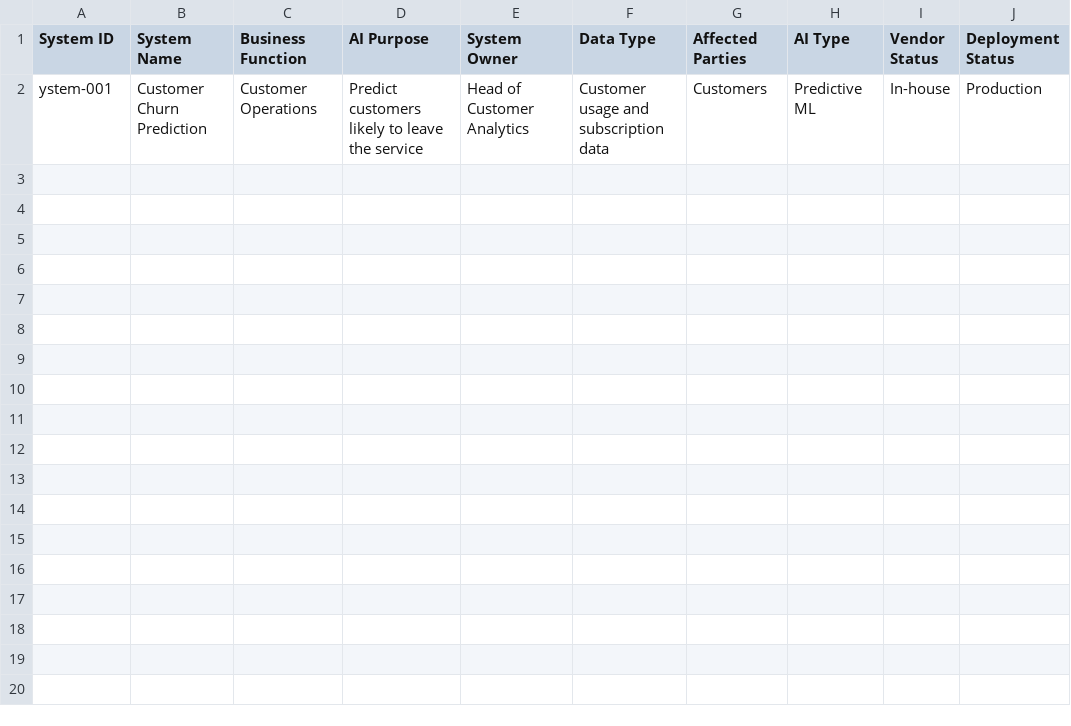
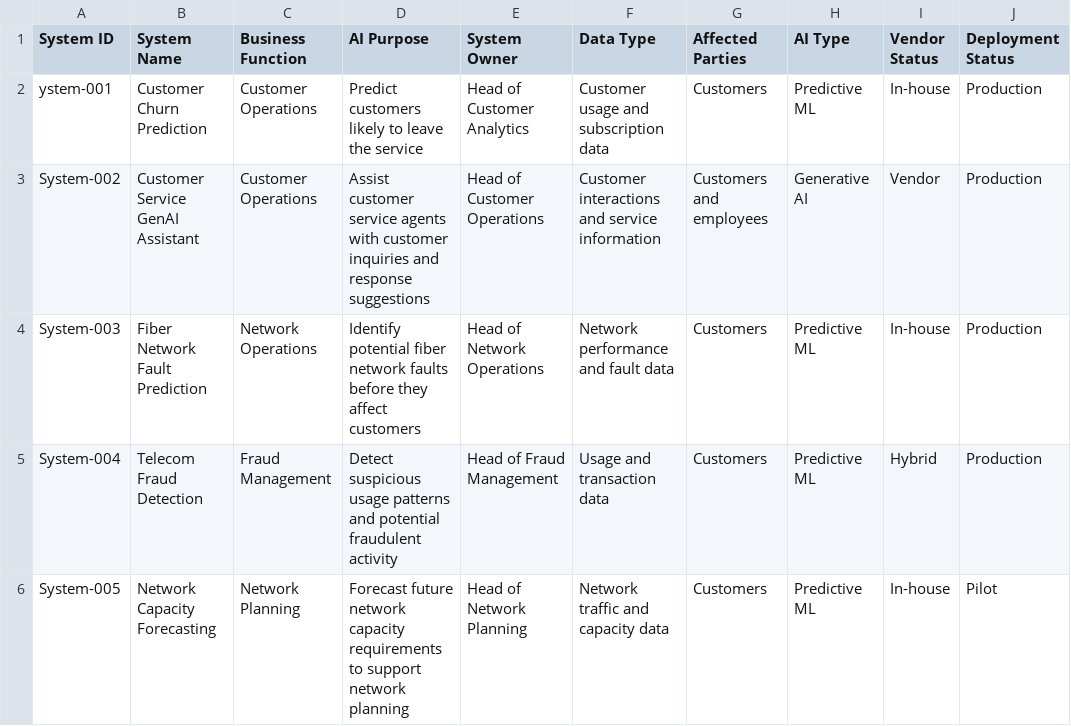
Before and after one commit to Noura270/ai-governance-portfolio, a CSV file: 01-ai-system-inventory/ai-system-inventory.csv, drawn as a sheet.

Commit message:
Update ai-system-inventory.csv

```diff
--- a/01-ai-system-inventory/ai-system-inventory.csv
+++ b/01-ai-system-inventory/ai-system-inventory.csv
@@ -2 +2,5 @@ System ID,System Name,Business Function,AI Purpose,System Owner,Data Type,Affect
 ystem-001,Customer Churn Prediction,Customer Operations,Predict customers likely to leave the service,Head of Customer Analytics,Customer usage and subscription data,Customers,Predictive ML,In-house,Production
+System-002,Customer Service GenAI Assistant,Customer Operations,Assist customer service agents with customer inquiries and response suggestions,Head of Customer Operations,Customer interactions and service information,Customers and employees,Generative AI,Vendor,Production
+System-003,Fiber Network Fault Prediction,Network Operations,Identify potential fiber network faults before they affect customers,Head of Network Operations,Network performance and fault data,Customers,Predictive ML,In-house,Production
+System-004,Telecom Fraud Detection,Fraud Management,Detect suspicious usage patterns and potential fraudulent activity,Head of Fraud Management,Usage and transaction data,Customers,Predictive ML,Hybrid,Production
+System-005,Network Capacity Forecasting,Network Planning,Forecast future network capacity requirements to support network planning,Head of Network Planning,Network traffic and capacity data,Customers,Predictive ML,In-house,Pilot
```
